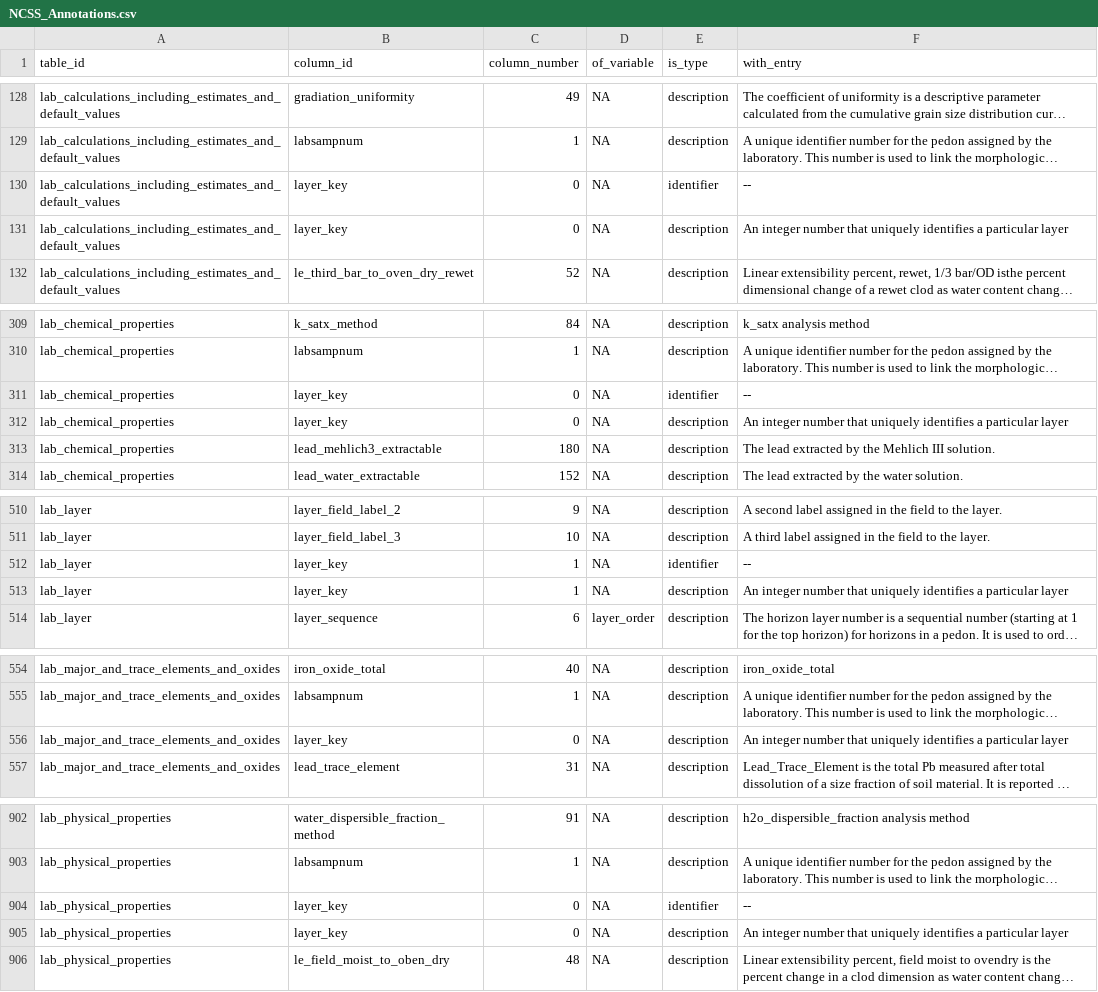
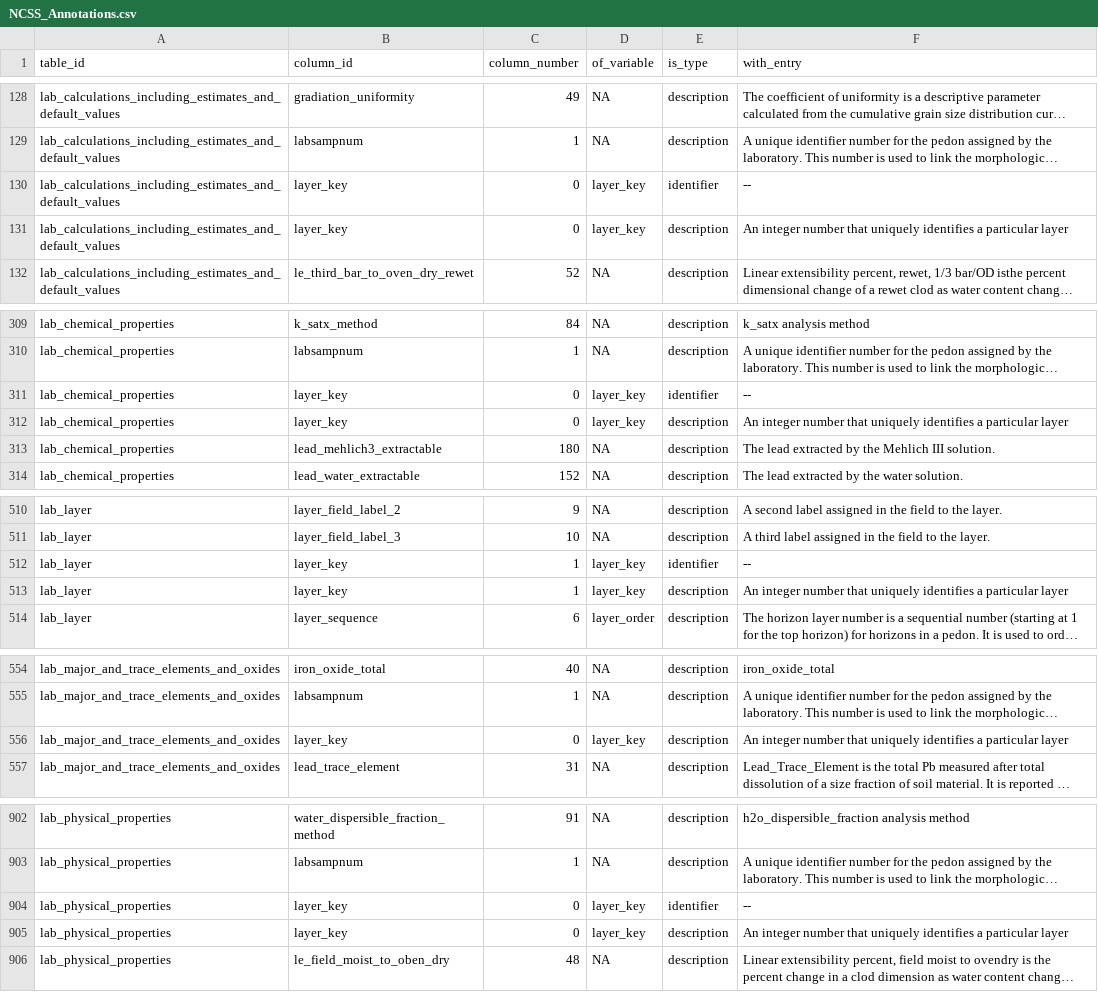
Before and after one commit to ktoddbrown/SoilDRaH, a CSV file: data/NCSS_Annotations.csv, drawn as a sheet; only a part is shown, gaps mark what is left out; long unchanged cells end in …; the diff covers the shown part only; the diff names each change by its address in the sheet, - before the commit and + after, or states it on an @@ line.

```diff
--- a/data/NCSS_Annotations.csv
+++ b/data/NCSS_Annotations.csv
-D130:D131 (of_variable): NA
+D130:D131 (of_variable): layer_key
-D311:D312 (of_variable): NA
+D311:D312 (of_variable): layer_key
-D512:D513 (of_variable): NA
+D512:D513 (of_variable): layer_key
-D556 (of_variable): NA
+D556 (of_variable): layer_key
-D904:D905 (of_variable): NA
+D904:D905 (of_variable): layer_key
```
Also changed, not shown: 4 edited cells elsewhere in this file, 1 other file.
